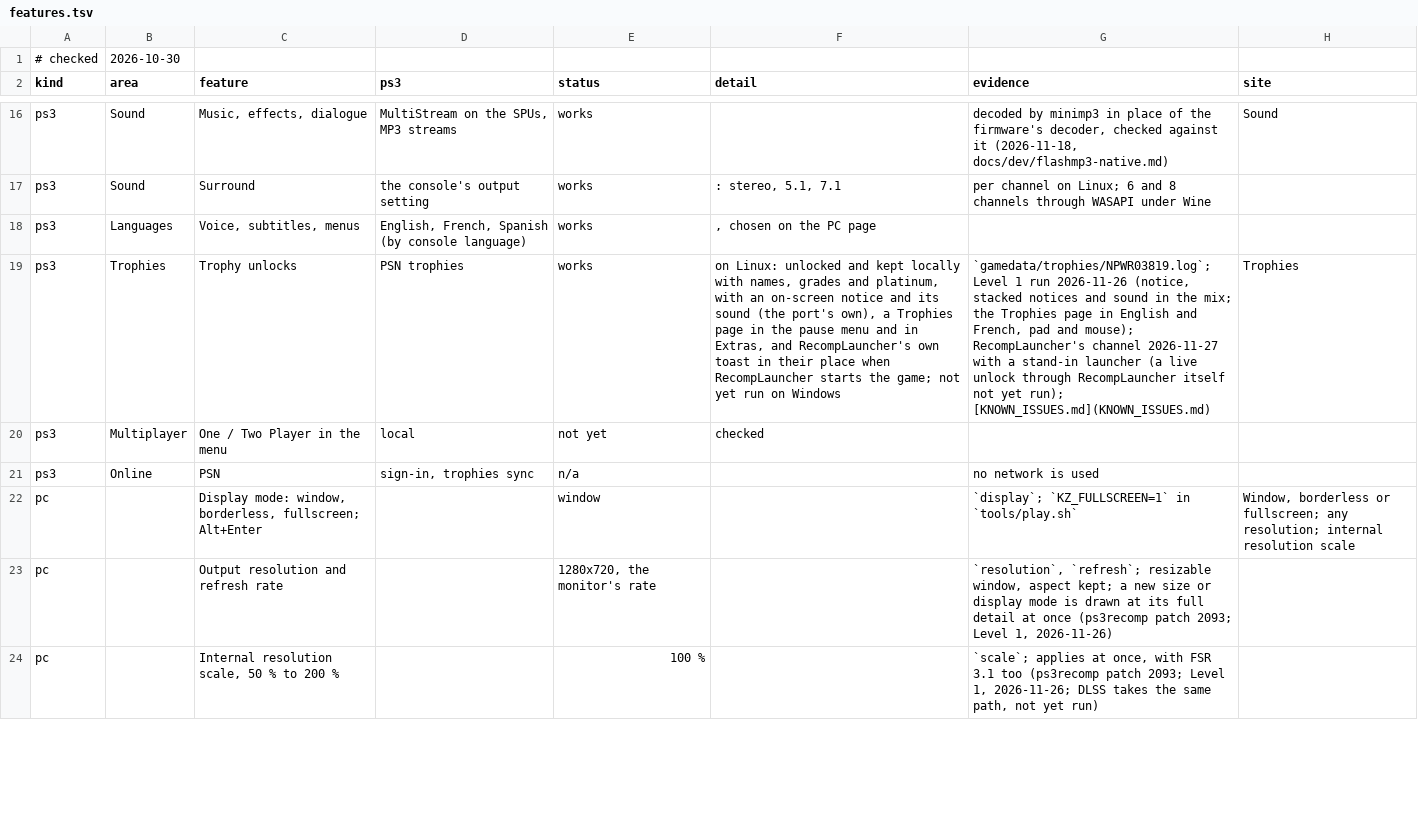
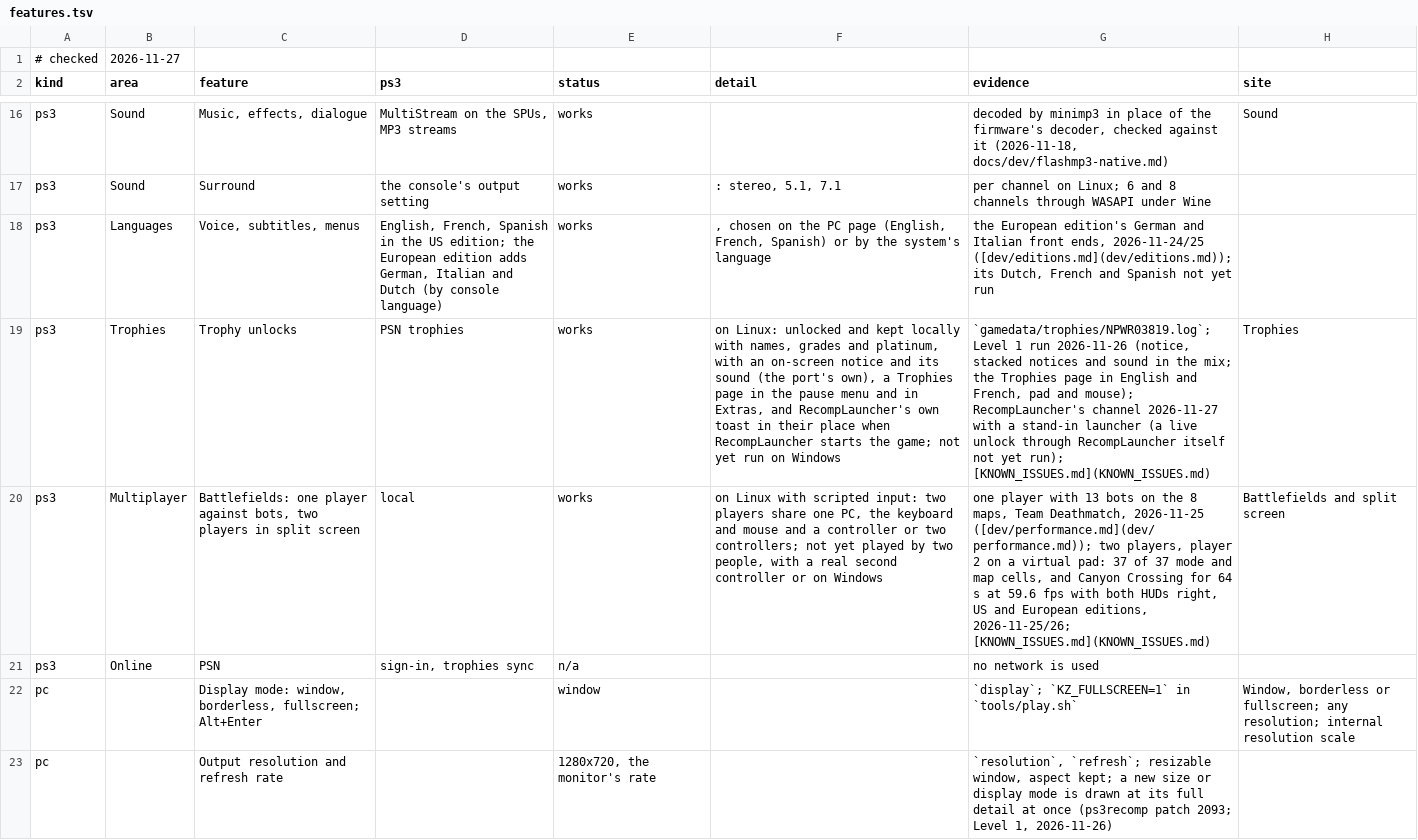
Before and after one commit to gustavomorinaga/project-vekta, a TSV file: docs/features.tsv, drawn as a sheet; only a part is shown, gaps mark what is left out; the shorter side is filled out with more unchanged rows; removed rows and columns are numbered as before the commit, all else as after; the diff covers the shown part only; the diff names each change by its address in the sheet, - before the commit and + after, or states it on an @@ line.

Commit message:
Docs: brought up to 0.8.0 (the European disc, split screen, trophies, frame-rate limits, what was not yet run)
A review of every documentation page against what release/v0.8.0 does.

- FAQ, INSTALL, TROUBLESHOOTING, README, requirements: the European disc (BCES-01743) is supported since #167; they
  still said it had not been tried, or named only NPUA80856 and NPEA00418. The FAQ names the three optional
  downloads (it listed two) and gains entries for split screen and trophies.
- STATUS, ROADMAP, features.tsv, the bug form: the frame-rate limits are 30 to Unlimited; rows for the editions and
  for Battlefields and split screen, with the runs behind them; the European edition's languages.
- KNOWN_ISSUES: what 0.8.0 adds and was not yet run (split screen with two people, the European edition past each
  level's start, the Windows shader cache on a real Windows, Internal Resolution with DLSS); #129's fix is in since
  0.7.0; two EBOOTs work, not one.
- CHANGELOG: the #121 pacing entry said the 30 fps limit is even too; KNOWN_ISSUES measured it uneven on
  2026-11-26, so the entry now claims 60 only. A line for this review.
- PRIVACY: where the compiled shaders are kept (Linux: ~/.cache/ps3recomp-vk, outside the install).
- HOW-IT-WORKS, ACCESSIBILITY, BUILDING, AGENTS, dev/editions.md, dev/launchers.md, dev/port-journal.md,
  .recomp.json: the European edition, the trophies and two players where each page describes the port; editions.md
  still said the European disc was not available and the launcher manifest was US only.
- CONTRIBUTORS: the two sources of the RecompLauncher achievements bridge, as NOTICE.md credits them.
- FEATURES.md and the site regenerated.

```diff
--- a/docs/features.tsv
+++ b/docs/features.tsv
-B1 (area): 2026-10-30
+B1 (area): 2026-11-27
-D18 (ps3): …French, Spanish (by console…
+D18 (ps3): …French, Spanish in the US edition; the European edition adds German, Italian and Dutch (by console…
-F18 (detail): …PC page
+F18 (detail): …PC page (English, French, Spanish) or by the system's language
-G18 (evidence): (empty)
+G18 (evidence): the European edition's German and Italian front ends, 2026-11-24/25 ([dev/editions.md](dev/editions.md)); its Dutch, French and Spanish not yet run
-row 20: ps3 | Multiplayer | One / Two Player in the menu | local | not yet | checked
+row 20: ps3 | Multiplayer | Battlefields: one player against bots, two players in split screen | local | works | on Linux with scripted input: two players share one PC, the keyboard and mouse and a controller or two controllers; not yet played by two people, with a real second controller or on Windows | one player with 13 bots on the 8 maps, Team Deathmatch, 2026-11-25 ([dev/performance.md](dev/performance.md)); two players, player 2 on a virtual pad: 37 of 37 mode and map cells, and Canyon Crossing for 64 s at 59.6 fps with both HUDs right, US and European editions, 2026-11-25/26; [KNOWN_ISSUES.md](KNOWN_ISSUES.md) | Battlefields and split screen
```
Also changed, not shown: 1 added row and 2 edited cells elsewhere in this file, 23 other files.
